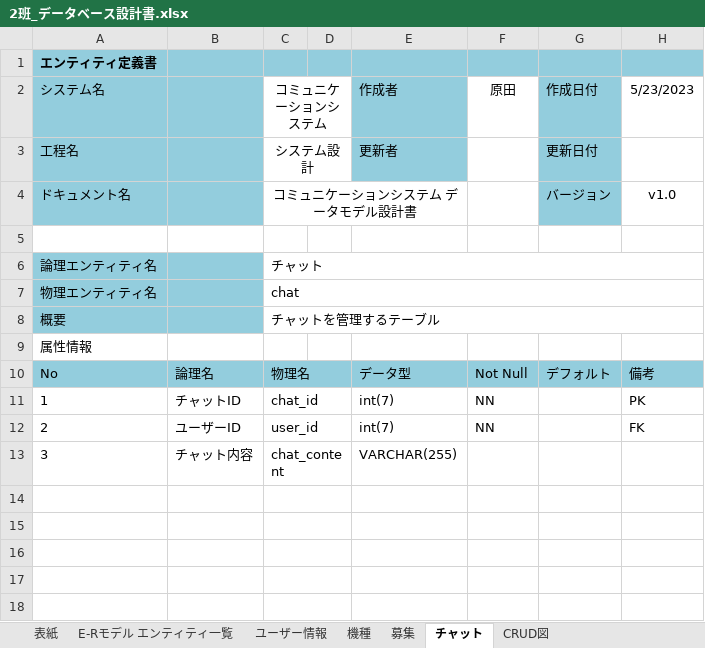
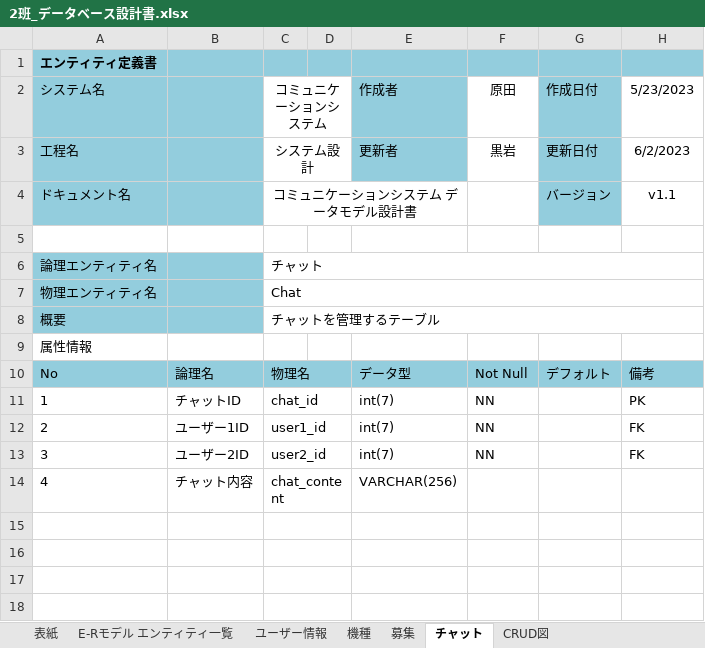
Before and after one commit to ASO2101155/team2, an Excel workbook: 03_DB設計書・機能設計書/2班_データベース設計書.xlsx, sheet チャット, drawn as a sheet; only a part is shown; values as stored, in another font and other column widths than the file's, no borders; removed rows and columns are numbered as before the commit, all else as after; the diff names each change by its address in the sheet, - before the commit and + after, or states it on an @@ line.

```diff
--- a/03_DB設計書・機能設計書/2班_データベース設計書.xlsx (sheet チャット)
+++ b/03_DB設計書・機能設計書/2班_データベース設計書.xlsx (sheet チャット)
-F3 (原田): (empty)
+F3 (原田): 黒岩
-H3 (5/23/2023): (empty)
+H3 (5/23/2023): 6/2/2023
-H4 (5/23/2023): v1.0
+H4 (5/23/2023): v1.1
-C7 (コミュニケーションシステム): chat
+C7 (コミュニケーションシステム): Chat
-B12: ユーザーID
+B12: ユーザー1ID
-C12 (コミュニケーションシステム): user_id
+C12 (コミュニケーションシステム): user1_id
+row 13: 3 | ユーザー2ID | user2_id |  | int(7) | NN |  | FK
-A14 (システム名): 3
+A14 (システム名): 4
-E14 (作成者): VARCHAR(255)
+E14 (作成者): VARCHAR(256)
-row 14: (empty)
```
Also changed, not shown: sheet 募集, sheet 機種, sheet E-Rモデル エンティティ一覧, sheet ユーザー情報, sheet 表紙, charts or pictures.
